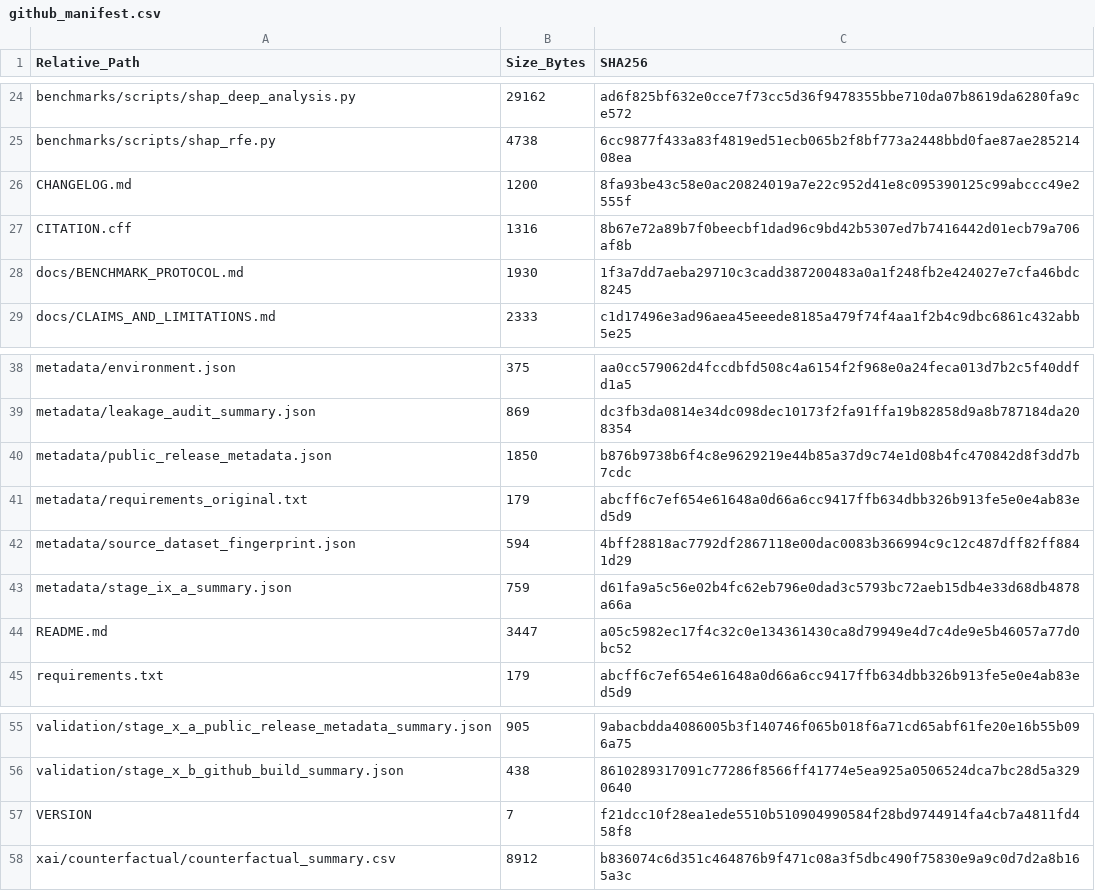
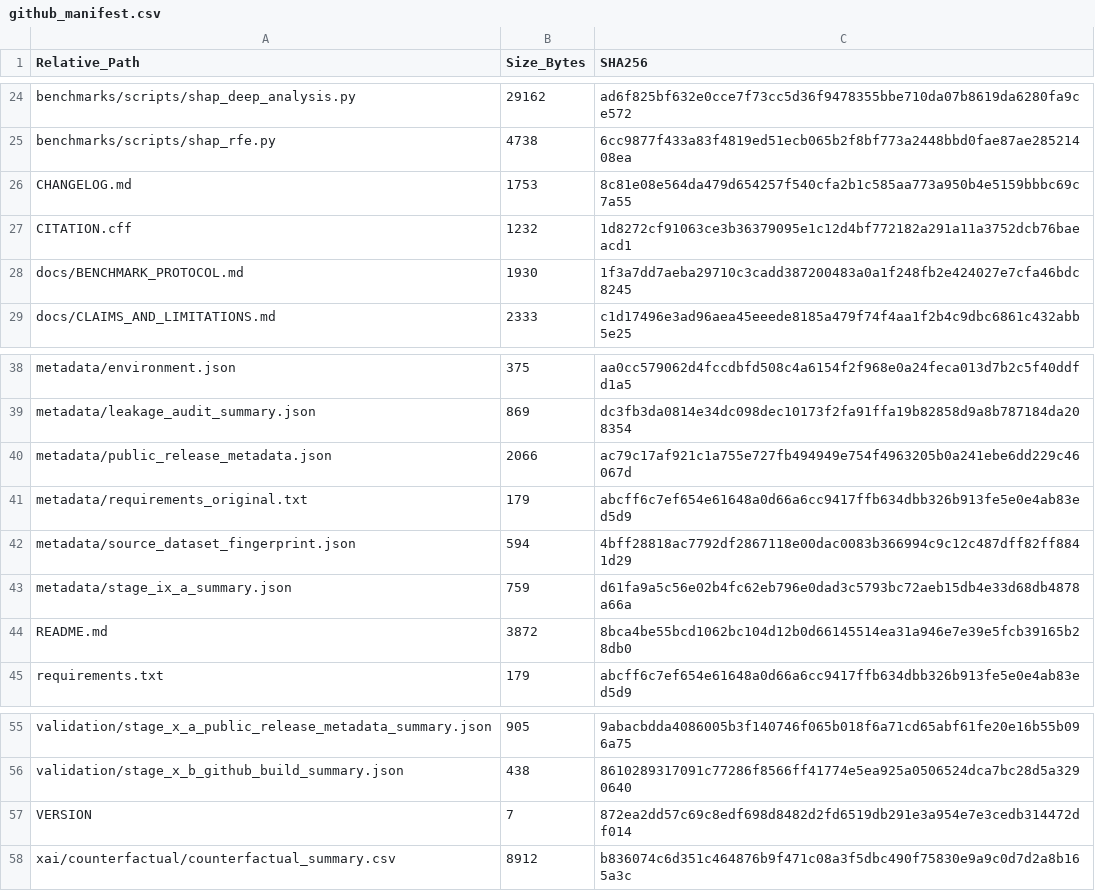
Before and after one commit to AhmedLotfy9513/malmem-leakage-aware-benchmark, a CSV file: github_manifest.csv, drawn as a sheet; only a part is shown, gaps mark what is left out.

```diff
--- a/github_manifest.csv
+++ b/github_manifest.csv
@@ -25,4 +25,4 @@ benchmarks/scripts/shap_deep_analysis.py,29162,ad6f825bf632e0cce7f73cc5d36f94783
 benchmarks/scripts/shap_rfe.py,4738,6cc9877f433a83f4819ed51ecb065b2f8bf773a2448bbd0fae87ae28521408ea
-CHANGELOG.md,1200,8fa93be43c58e0ac20824019a7e22c952d41e8c095390125c99abccc49e2555f
-CITATION.cff,1316,8b67e72a89b7f0beecbf1dad96c9bd42b5307ed7b7416442d01ecb79a706af8b
+CHANGELOG.md,1753,8c81e08e564da479d654257f540cfa2b1c585aa773a950b4e5159bbbc69c7a55
+CITATION.cff,1232,1d8272cf91063ce3b36379095e1c12d4bf772182a291a11a3752dcb76baeacd1
 docs/BENCHMARK_PROTOCOL.md,1930,1f3a7dd7aeba29710c3cadd387200483a0a1f248fb2e424027e7cfa46bdc8245
@@ -39,3 +39,3 @@ metadata/environment.json,375,aa0cc579062d4fccdbfd508c4a6154f2f968e0a24feca013d7
 metadata/leakage_audit_summary.json,869,dc3fb3da0814e34dc098dec10173f2fa91ffa19b82858d9a8b787184da208354
-metadata/public_release_metadata.json,1850,b876b9738b6f4c8e9629219e44b85a37d9c74e1d08b4fc470842d8f3dd7b7cdc
+metadata/public_release_metadata.json,2066,ac79c17af921c1a755e727fb494949e754f4963205b0a241ebe6dd229c46067d
 metadata/requirements_original.txt,179,abcff6c7ef654e61648a0d66a6cc9417ffb634dbb326b913fe5e0e4ab83ed5d9
@@ -43,3 +43,3 @@ metadata/source_dataset_fingerprint.json,594,4bff28818ac7792df2867118e00dac0083b
 metadata/stage_ix_a_summary.json,759,d61fa9a5c56e02b4fc62eb796e0dad3c5793bc72aeb15db4e33d68db4878a66a
-README.md,3447,a05c5982ec17f4c32c0e134361430ca8d79949e4d7c4de9e5b46057a77d0bc52
+README.md,3872,8bca4be55bcd1062bc104d12b0d66145514ea31a946e7e39e5fcb39165b28db0
 requirements.txt,179,abcff6c7ef654e61648a0d66a6cc9417ffb634dbb326b913fe5e0e4ab83ed5d9
@@ -56,3 +56,3 @@ validation/stage_x_a_public_release_metadata_summary.json,905,9abacbdda4086005b3
 validation/stage_x_b_github_build_summary.json,438,8610289317091c77286f8566ff41774e5ea925a0506524dca7bc28d5a3290640
-VERSION,7,f21dcc10f28ea1ede5510b510904990584f28bd9744914fa4cb7a4811fd458f8
+VERSION,7,872ea2dd57c69c8edf698d8482d2fd6519db291e3a954e7e3cedb314472df014
 xai/counterfactual/counterfactual_summary.csv,8912,b836074c6d351c464876b9f471c08a3f5dbc490f75830e9a9c0d7d2a8b165a3c
```
Also changed, not shown: 5 other files.
